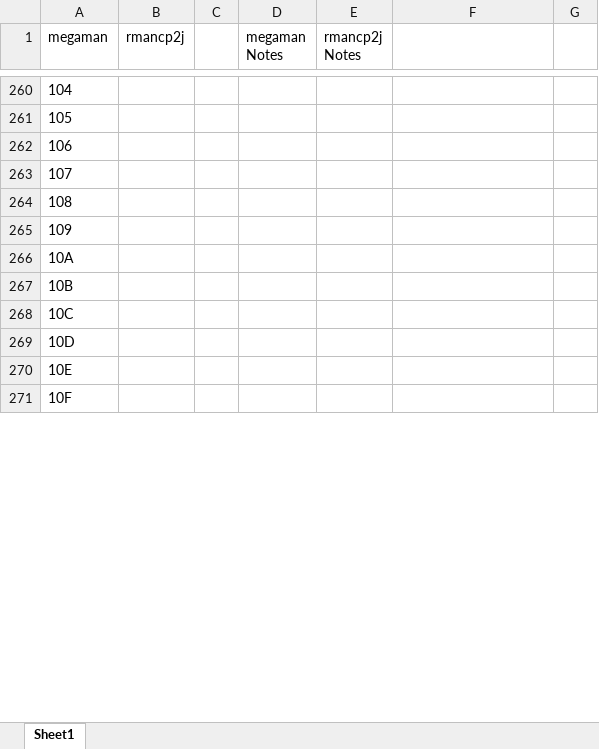
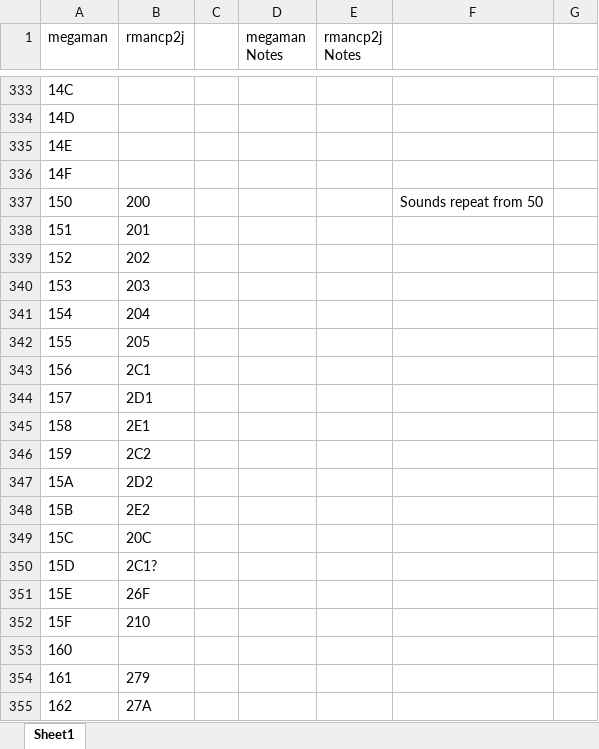
Before and after one commit to bdlou/megaman_cps15, an Excel workbook: megamanconversion.xlsx, sheet Sheet1, drawn as a sheet; only a part is shown, gaps mark what is left out; the shorter side is filled out with more unchanged rows; values as stored, in another font and other column widths than the file's, no borders; the diff covers the shown part only; the diff names each change by its address in the sheet, - before the commit and + after, or states it on an @@ line.

Commit message:
Updating sound mappings.

```diff
--- a/megamanconversion.xlsx (sheet Sheet1)
+++ b/megamanconversion.xlsx (sheet Sheet1)
@@ column A (megaman) renumbered between rows 76 and 512 @@
+row 337: 150 | 200 |  |  |  | Sounds repeat from 50
+row 338: 151 | 201
+row 339: 152 | 202
+row 340: 153 | 203
+row 341: 154 | 204
+row 342: 155 | 205
+row 343: 156 | 2C1
+row 344: 157 | 2D1
+row 345: 158 | 2E1
+row 346: 159 | 2C2
+row 347: 15A | 2D2
+row 348: 15B | 2E2
+row 349: 15C | 20C
+row 350: 15D | 2C1?
+row 351: 15E | 26F
+row 352: 15F | 210
@@ row 293 moved to row 353: 160 @@
+row 354: 161 | 279
+row 355: 162 | 27A
```
Also changed, not shown: 103 added rows, 120 removed rows, 36 moved rows, 16 edited cells and cell formats elsewhere in this sheet, 2 other files.
